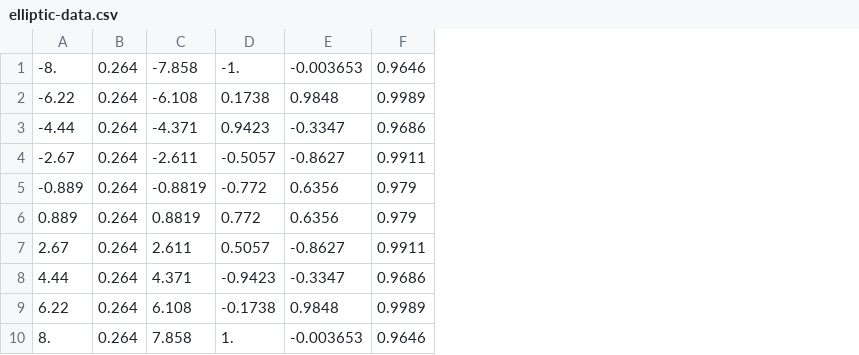
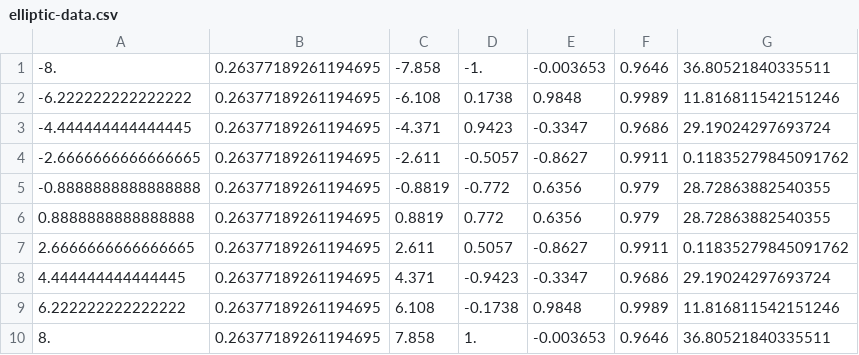
Before and after one commit to basavyr/mathematica-useful-algorithms, a CSV file: Physics/Elliptic-Functions-New-Boson/Figures/elliptic-data.csv, drawn as a sheet; removed rows and columns are numbered as before the commit, all else as after; the diff names each change by its address in the sheet, - before the commit and + after, or states it on an @@ line.

Commit message:
add the elliptic potential to the csv data

```diff
--- a/Physics/Elliptic-Functions-New-Boson/Figures/elliptic-data.csv
+++ b/Physics/Elliptic-Functions-New-Boson/Figures/elliptic-data.csv
-column A, rows 1-10: -8. | -6.22 | -4.44 | -2.67 | -0.889 | 0.889 | 2.67 | 4.44 | 6.22 | 8.
-column B, rows 1-10: all 0.264
+column A, rows 1-10: -8. | -6.222222222222222 | -4.444444444444445 | -2.6666666666666665 | -0.8888888888888888 | 0.8888888888888888 | 2.6666666666666665 | 4.444444444444445 | 6.222222222222222 | 8.
+column B, rows 1-10: all 0.26377189261194695
+column G, rows 1-10: 36.80521840335511 | 11.816811542151246 | 29.19024297693724 | 0.11835279845091762 | 28.72863882540355 | 28.72863882540355 | 0.11835279845091762 | 29.19024297693724 | 11.816811542151246 | 36.80521840335511
```
Also changed, not shown: 1 other file.
